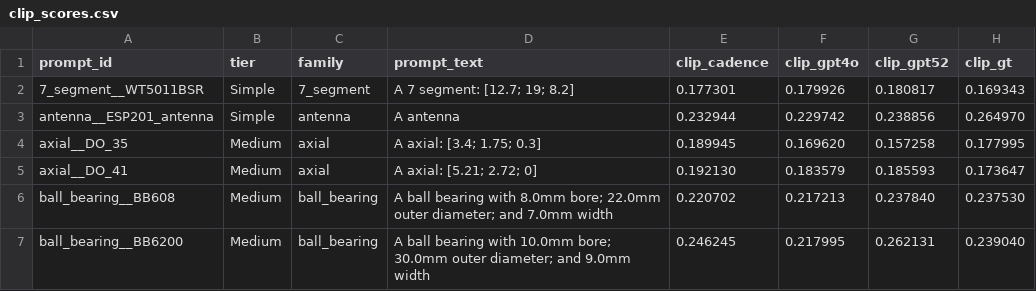
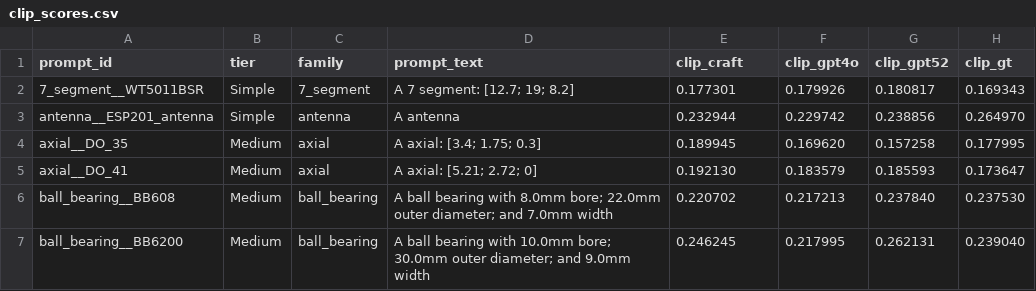
Before and after one commit to idealab-isu/CRAFT, a CSV file: metrics/clip/clip_scores.csv, drawn as a sheet; only a part is shown.

```diff
--- a/metrics/clip/clip_scores.csv
+++ b/metrics/clip/clip_scores.csv
@@ -1,2 +1,2 @@
-prompt_id,tier,family,prompt_text,clip_cadence,clip_gpt4o,clip_gpt52,clip_gt
+prompt_id,tier,family,prompt_text,clip_craft,clip_gpt4o,clip_gpt52,clip_gt
 7_segment__WT5011BSR,Simple,7_segment,A 7 segment: [12.7; 19; 8.2],0.177301,0.179926,0.180817,0.169343
```
Also changed, not shown: metrics/hausdorff/hd_scores.csv, metrics/lpips/lpips_scores.csv, 22 other files.
